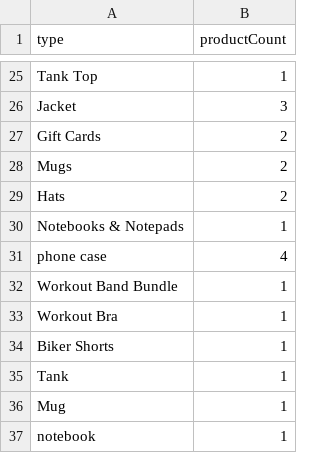
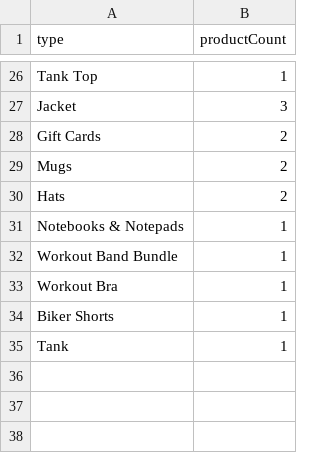
Before and after one commit to awaissamdani123/fan-rock-backend, a CSV file: products_by_type-fanjoy.co.csv, drawn as a sheet; only a part is shown, gaps mark what is left out; removed rows and columns are numbered as before the commit, all else as after; the diff covers the shown part only; the diff names each change by its address in the sheet, - before the commit and + after, or states it on an @@ line.

```diff
--- a/products_by_type-fanjoy.co.csv
+++ b/products_by_type-fanjoy.co.csv
-row 31: phone case | 4
-row 36: Mug | 1
-row 37: notebook | 1
```
Also changed, not shown: 6 added rows, 5 removed rows, 2 moved rows and 1 edited cell elsewhere in this file, products_by_date-fanjoy.co.csv, products_by_type-ca.ultamodan.com.csv, 4 other files.
